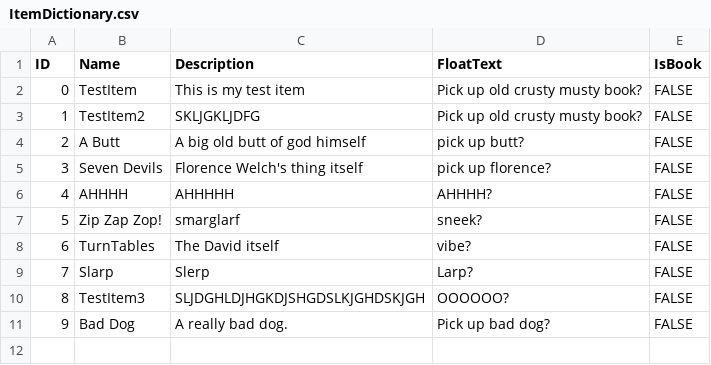
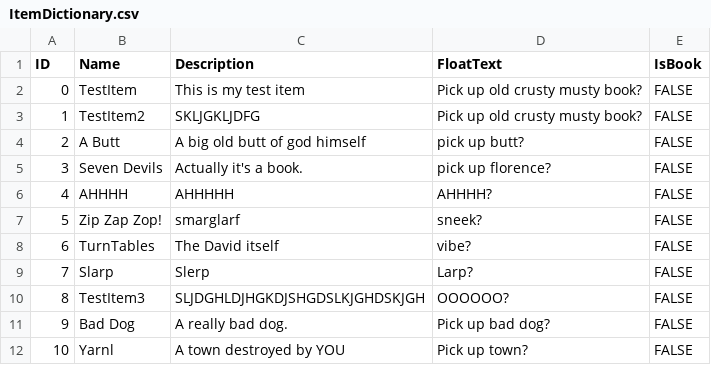
Before and after one commit to ASYelsub/DeaderHardware, a CSV file: Assets/Scripts/interactables/ItemDictionary.csv, drawn as a sheet.

Commit message:
changes to scripts

```diff
--- a/Assets/Scripts/interactables/ItemDictionary.csv
+++ b/Assets/Scripts/interactables/ItemDictionary.csv
@@ -4,3 +4,3 @@ ID,Name,Description,FloatText,IsBook
 2,A Butt, A big old butt of god himself,pick up butt?,FALSE
-3,Seven Devils, Florence Welch's thing itself, pick up florence?, FALSE
+3,Seven Devils,Actually it's a book., pick up florence?,FALSE
 4,AHHHH,AHHHHH,AHHHH?,FALSE
@@ -11 +11,2 @@ ID,Name,Description,FloatText,IsBook
 9,Bad Dog, A really bad dog., Pick up bad dog?,FALSE
+10,Yarnl,A town destroyed by YOU,Pick up town?,FALSE
```
Also changed, not shown: 3 other files.
